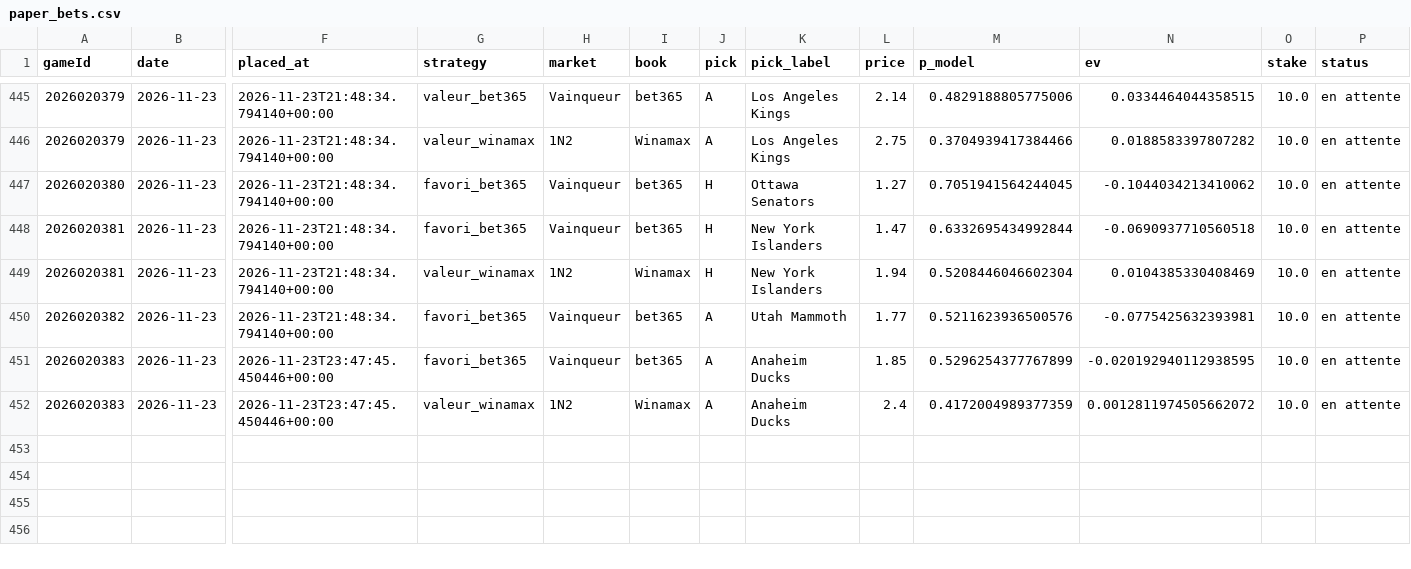
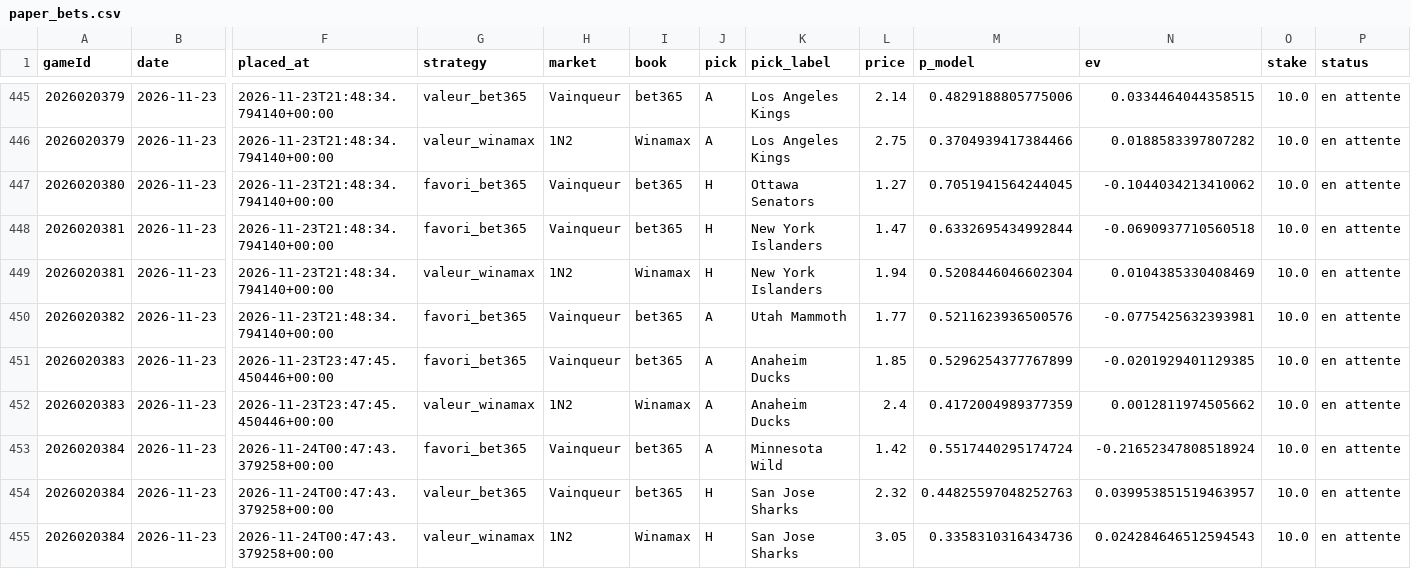
Before and after one commit to CR0ZER/NHL-Predictor, a CSV file: data/paper_bets.csv, drawn as a sheet; only a part is shown, gaps mark what is left out; rows hold the shown columns only; the diff names each change by its address in the sheet, - before the commit and + after, or states it on an @@ line.

```diff
--- a/data/paper_bets.csv
+++ b/data/paper_bets.csv
-N451 (ev): -0.020192940112938595
+N451 (ev): -0.0201929401129385
-N452 (ev): 0.0012811974505662072
+N452 (ev): 0.0012811974505662
+row 453: 2026020384 | 2026-11-23 | 2026-11-24T00:47:43.379258+00:00 | favori_bet365 | Vainqueur | bet365 | A | Minnesota Wild | 1.42 | 0.5517440295174724 | -0.21652347808518924 | 10.0 | en attente
+row 454: 2026020384 | 2026-11-23 | 2026-11-24T00:47:43.379258+00:00 | valeur_bet365 | Vainqueur | bet365 | H | San Jose Sharks | 2.32 | 0.44825597048252763 | 0.039953851519463957 | 10.0 | en attente
+row 455: 2026020384 | 2026-11-23 | 2026-11-24T00:47:43.379258+00:00 | valeur_winamax | 1N2 | Winamax | H | San Jose Sharks | 3.05 | 0.3358310316434736 | 0.024284646512594543 | 10.0 | en attente
```
Also changed, not shown: data/predictions.csv, 1 other file.
